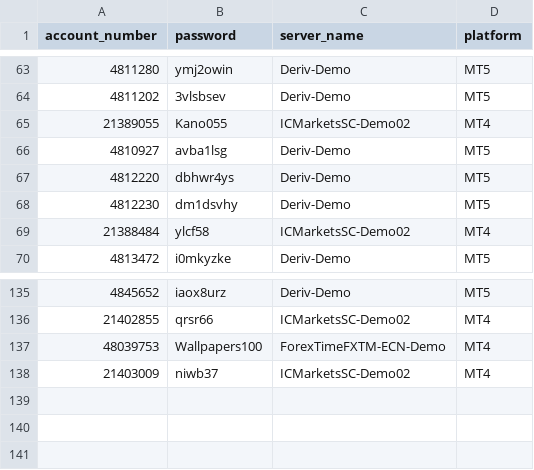
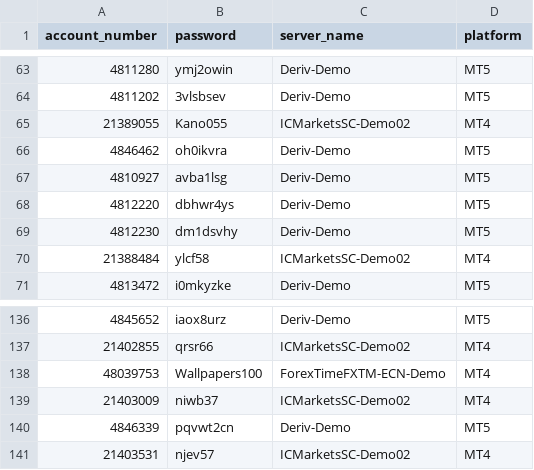
Before and after one commit to majorana9ja/ScreenShotBot, a CSV file: login_details.csv, drawn as a sheet; only a part is shown, gaps mark what is left out.

Commit message:
Update login_details.csv

```diff
--- a/login_details.csv
+++ b/login_details.csv
@@ -65,2 +65,3 @@ account_number, password,	server_name,	platform
 21389055,Kano055,ICMarketsSC-Demo02,MT4
+4846462,oh0ikvra,Deriv-Demo,MT5
 4810927,avba1lsg,Deriv-Demo,MT5
@@ -138 +139,3 @@ account_number, password,	server_name,	platform
 21403009,niwb37,ICMarketsSC-Demo02,MT4
+4846339,pqvwt2cn,Deriv-Demo,MT5
+21403531,njev57,ICMarketsSC-Demo02,MT4
```
